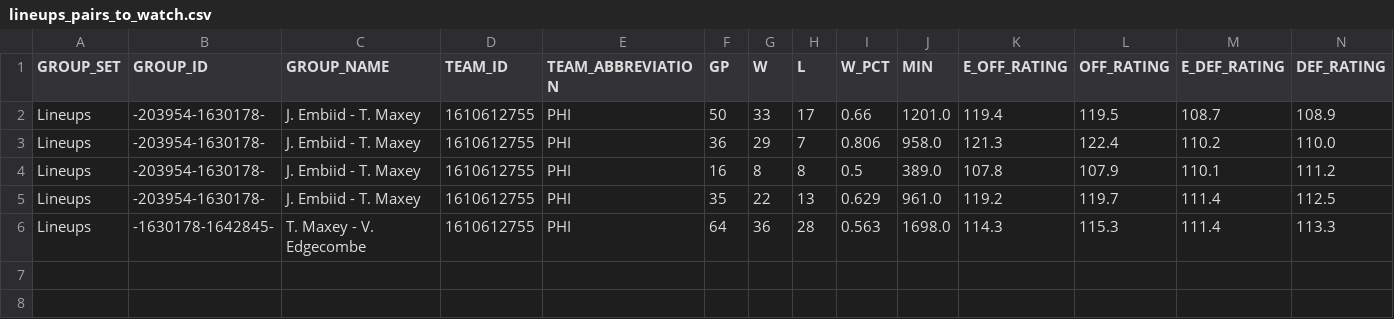
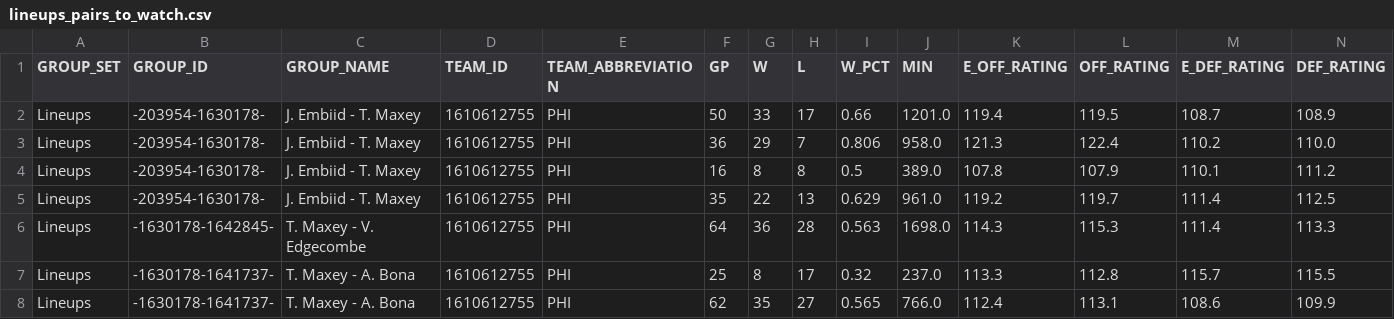
Before and after one commit to hoffmanap/sixers, a CSV file: data/lineups_pairs_to_watch.csv, drawn as a sheet; only a part is shown; rows hold the shown columns only; the diff names each change by its address in the sheet, - before the commit and + after, or states it on an @@ line.

```diff
--- a/data/lineups_pairs_to_watch.csv
+++ b/data/lineups_pairs_to_watch.csv
+row 7: Lineups | -1630178-1641737- | T. Maxey - A. Bona | 1610612755 | PHI | 25 | 8 | 17 | 0.32 | 237.0 | 113.3 | 112.8 | 115.7 | 115.5
+row 8: Lineups | -1630178-1641737- | T. Maxey - A. Bona | 1610612755 | PHI | 62 | 35 | 27 | 0.565 | 766.0 | 112.4 | 113.1 | 108.6 | 109.9
```
Also changed, not shown: data/defend_summary.csv, data/defend_summary_league.csv, 5 other files.
